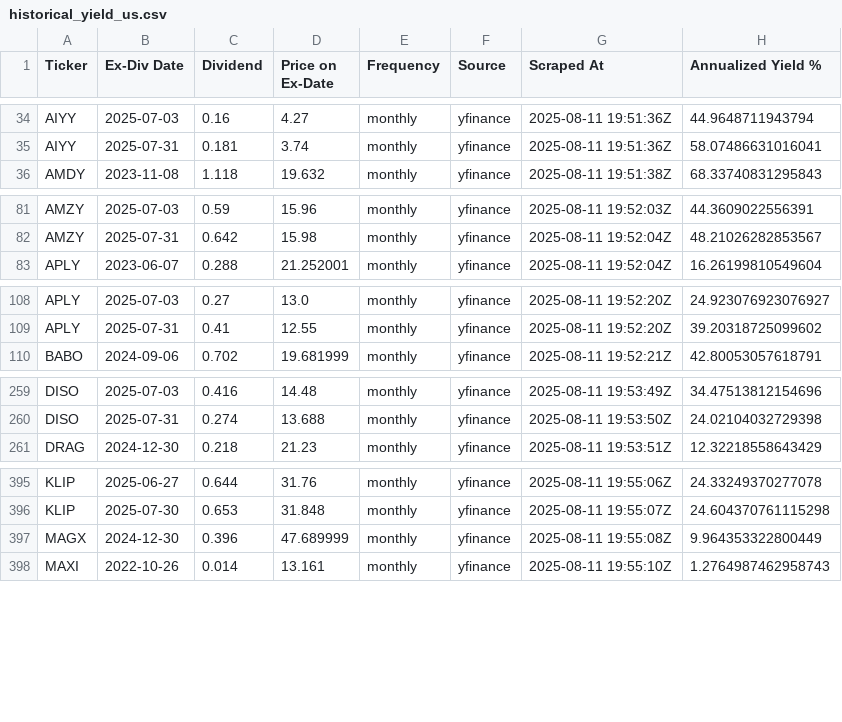
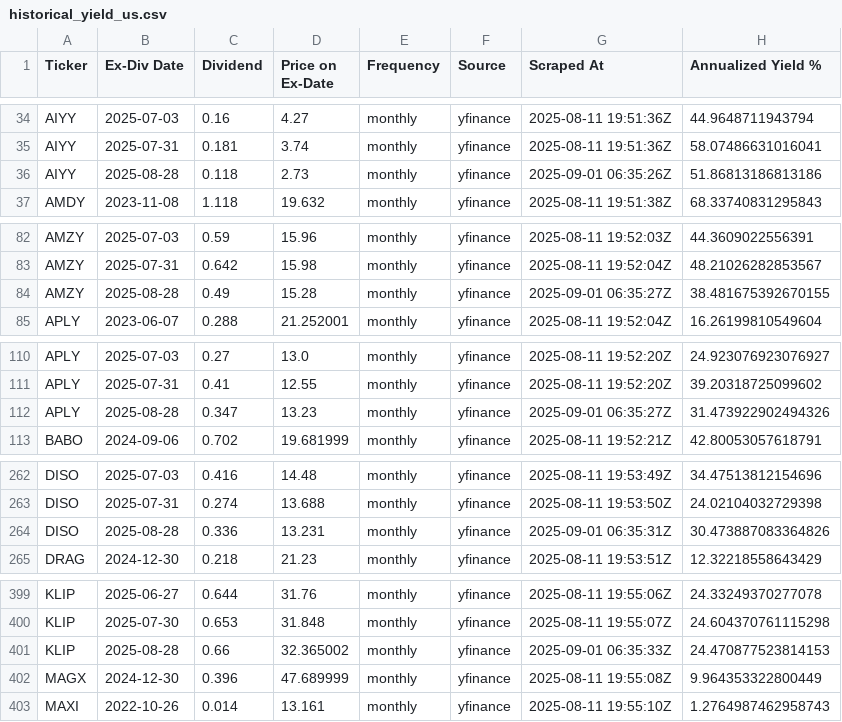
Before and after one commit to willynilly91/Dividend-Data, a CSV file: historical_yield_us.csv, drawn as a sheet; only a part is shown, gaps mark what is left out; the diff covers the shown part only.

```diff
--- a/historical_yield_us.csv
+++ b/historical_yield_us.csv
@@ -35,2 +35,3 @@ AIYY,2025-07-03,0.16,4.27,monthly,yfinance,2025-08-11 19:51:36Z,44.9648711943794
 AIYY,2025-07-31,0.181,3.74,monthly,yfinance,2025-08-11 19:51:36Z,58.07486631016041
+AIYY,2025-08-28,0.118,2.73,monthly,yfinance,2025-09-01 06:35:26Z,51.86813186813186
 AMDY,2023-11-08,1.118,19.632,monthly,yfinance,2025-08-11 19:51:38Z,68.33740831295843
@@ -82,2 +83,3 @@ AMZY,2025-07-03,0.59,15.96,monthly,yfinance,2025-08-11 19:52:03Z,44.360902255639
 AMZY,2025-07-31,0.642,15.98,monthly,yfinance,2025-08-11 19:52:04Z,48.21026282853567
+AMZY,2025-08-28,0.49,15.28,monthly,yfinance,2025-09-01 06:35:27Z,38.481675392670155
 APLY,2023-06-07,0.288,21.252001,monthly,yfinance,2025-08-11 19:52:04Z,16.26199810549604
@@ -109,2 +111,3 @@ APLY,2025-07-03,0.27,13.0,monthly,yfinance,2025-08-11 19:52:20Z,24.9230769230769
 APLY,2025-07-31,0.41,12.55,monthly,yfinance,2025-08-11 19:52:20Z,39.20318725099602
+APLY,2025-08-28,0.347,13.23,monthly,yfinance,2025-09-01 06:35:27Z,31.473922902494326
 BABO,2024-09-06,0.702,19.681999,monthly,yfinance,2025-08-11 19:52:21Z,42.80053057618791
@@ -260,2 +263,3 @@ DISO,2025-07-03,0.416,14.48,monthly,yfinance,2025-08-11 19:53:49Z,34.47513812154
 DISO,2025-07-31,0.274,13.688,monthly,yfinance,2025-08-11 19:53:50Z,24.02104032729398
+DISO,2025-08-28,0.336,13.231,monthly,yfinance,2025-09-01 06:35:31Z,30.473887083364826
 DRAG,2024-12-30,0.218,21.23,monthly,yfinance,2025-08-11 19:53:51Z,12.32218558643429
@@ -396,2 +400,3 @@ KLIP,2025-06-27,0.644,31.76,monthly,yfinance,2025-08-11 19:55:06Z,24.33249370277
 KLIP,2025-07-30,0.653,31.848,monthly,yfinance,2025-08-11 19:55:07Z,24.604370761115298
+KLIP,2025-08-28,0.66,32.365002,monthly,yfinance,2025-09-01 06:35:33Z,24.470877523814153
 MAGX,2024-12-30,0.396,47.689999,monthly,yfinance,2025-08-11 19:55:08Z,9.964353322800449
```
Also changed, not shown: 15 added rows and 20 edited cells elsewhere in this file, 2 other files.
